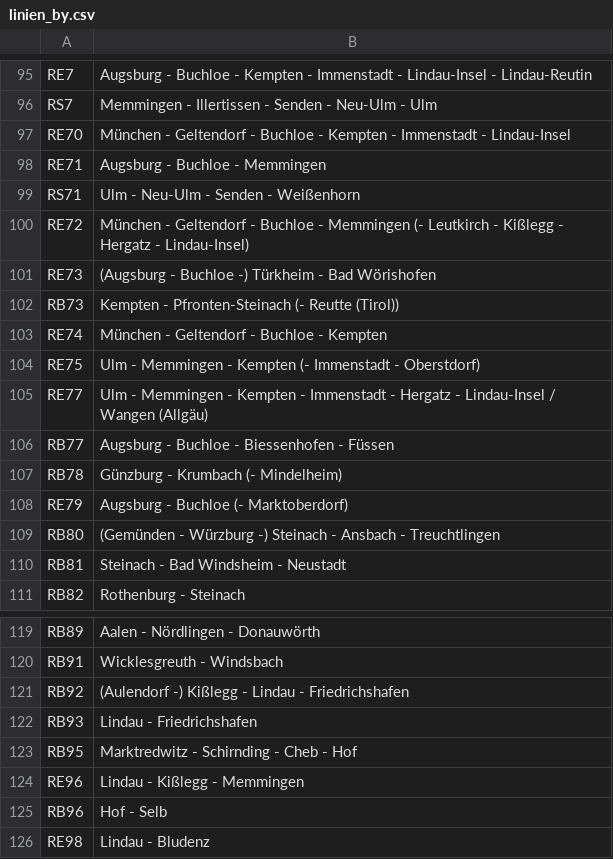
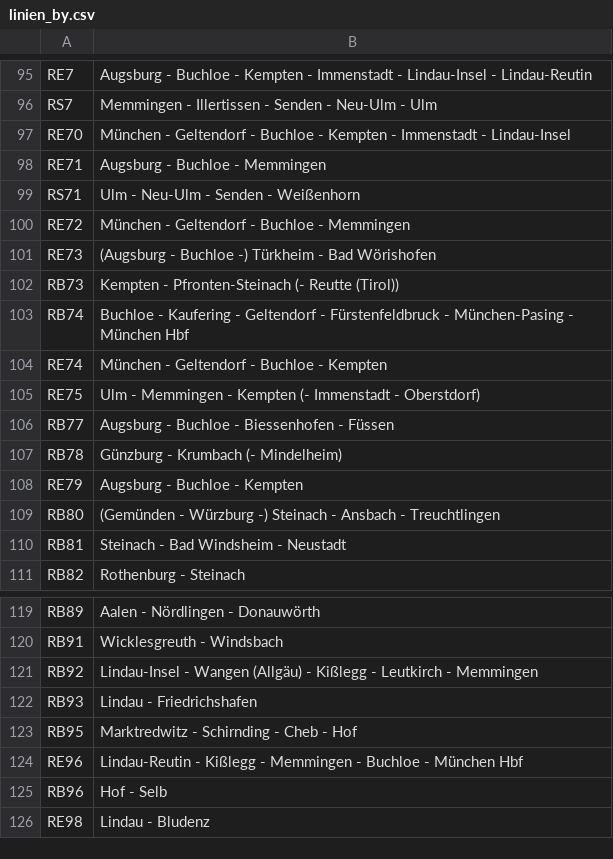
Before and after one commit to baeuchle/ds100bot, a CSV file: sources/linien_by.csv, drawn as a sheet; only a part is shown, gaps mark what is left out.

Commit message:
updated lines for the Allgäu

```diff
--- a/sources/linien_by.csv
+++ b/sources/linien_by.csv
@@ -99,11 +99,11 @@ RE71;Augsburg - Buchloe - Memmingen
 RS71;Ulm - Neu-Ulm - Senden - Weißenhorn
-RE72;München - Geltendorf - Buchloe - Memmingen (- Leutkirch - Kißlegg - Hergatz - Lindau-Insel)
+RE72;München - Geltendorf - Buchloe - Memmingen
 RE73;(Augsburg - Buchloe -) Türkheim - Bad Wörishofen
 RB73;Kempten - Pfronten-Steinach (- Reutte (Tirol))
+RB74;Buchloe - Kaufering - Geltendorf - Fürstenfeldbruck - München-Pasing - München Hbf
 RE74;München - Geltendorf - Buchloe - Kempten
 RE75;Ulm - Memmingen - Kempten (- Immenstadt - Oberstdorf)
-RE77;Ulm - Memmingen - Kempten - Immenstadt - Hergatz - Lindau-Insel / Wangen (Allgäu)
 RB77;Augsburg - Buchloe - Biessenhofen - Füssen
 RB78;Günzburg - Krumbach (- Mindelheim)
-RE79;Augsburg - Buchloe (- Marktoberdorf)
+RE79;Augsburg - Buchloe - Kempten
 RB80;(Gemünden - Würzburg -) Steinach - Ansbach - Treuchtlingen
@@ -120,6 +120,6 @@ RB89;Aalen - Nördlingen - Donauwörth
 RB91; Wicklesgreuth - Windsbach
-RB92;(Aulendorf -) Kißlegg - Lindau - Friedrichshafen
+RB92;Lindau-Insel - Wangen (Allgäu) - Kißlegg - Leutkirch - Memmingen
 RB93;Lindau - Friedrichshafen
 RB95;Marktredwitz - Schirnding - Cheb - Hof
-RE96;Lindau - Kißlegg - Memmingen
+RE96;Lindau-Reutin - Kißlegg - Memmingen - Buchloe - München Hbf
 RB96;Hof - Selb
```
